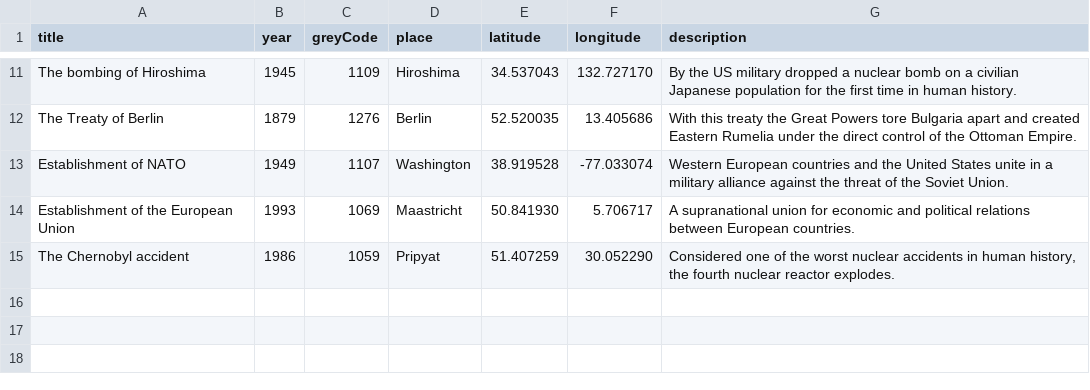
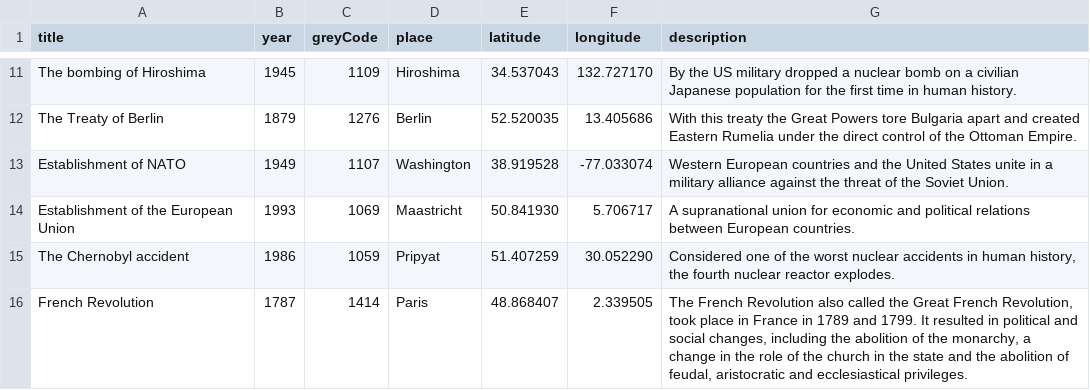
Before and after one commit to SHHristov19/SprintProjectsJanuary2022, a CSV file: ConsoleApplication/Project2022January/Data.csv, drawn as a sheet; only a part is shown, gaps mark what is left out; the diff names each change by its address in the sheet, - before the commit and + after, or states it on an @@ line.

Commit message:
Add data in Data.csv
* Test website

```diff
--- a/ConsoleApplication/Project2022January/Data.csv
+++ b/ConsoleApplication/Project2022January/Data.csv
+row 16: French Revolution | 1787 | 1414 | Paris | 48.868407 | 2.339505 | The French Revolution also called the Great French Revolution, took place in France in 1789 and 1799. It resulted in political and social changes, including the abolition of the monarchy, a change in the role of the church in the state and the abolition of feudal, aristocratic and ecclesiastical privileges.
```
